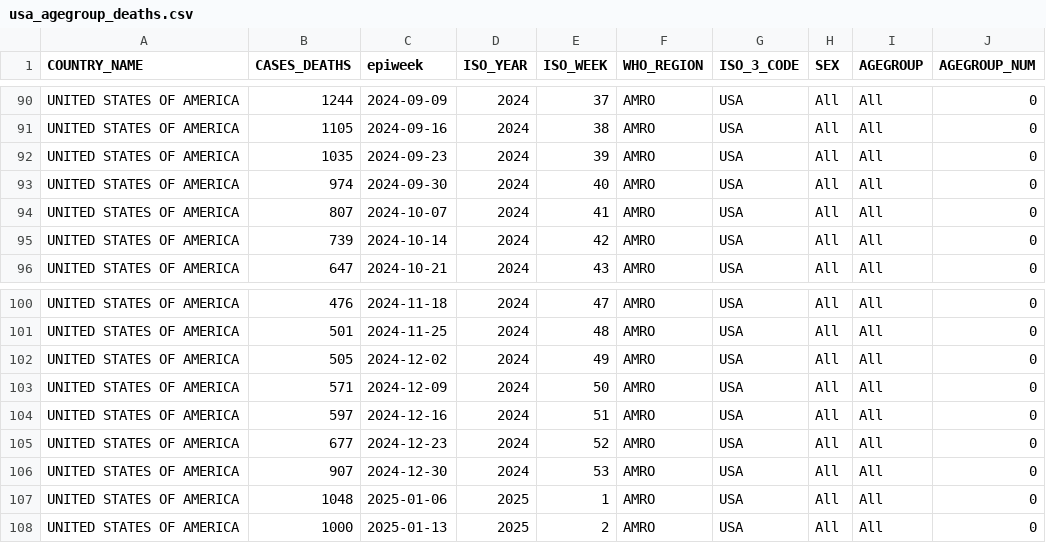
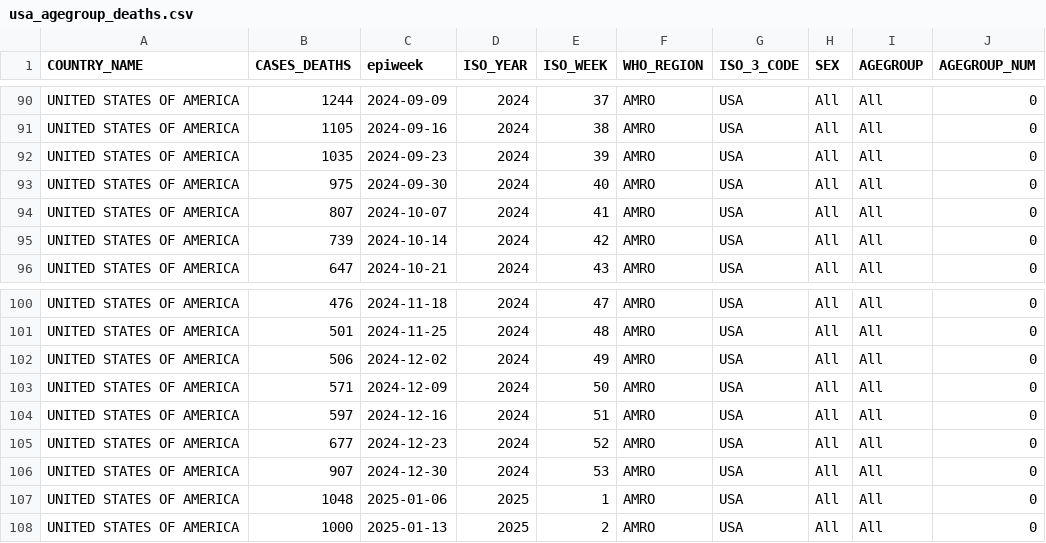
Before and after one commit to whocov/usa_COVID_deaths, a CSV file: data/usa_agegroup_deaths.csv, drawn as a sheet; only a part is shown, gaps mark what is left out; the diff covers the shown part only.

```diff
--- a/data/usa_agegroup_deaths.csv
+++ b/data/usa_agegroup_deaths.csv
@@ -92,3 +92,3 @@ UNITED STATES OF AMERICA,1105,2024-09-16,2024,38,AMRO,USA,All,All,0
 UNITED STATES OF AMERICA,1035,2024-09-23,2024,39,AMRO,USA,All,All,0
-UNITED STATES OF AMERICA,974,2024-09-30,2024,40,AMRO,USA,All,All,0
+UNITED STATES OF AMERICA,975,2024-09-30,2024,40,AMRO,USA,All,All,0
 UNITED STATES OF AMERICA,807,2024-10-07,2024,41,AMRO,USA,All,All,0
@@ -101,3 +101,3 @@ UNITED STATES OF AMERICA,476,2024-11-18,2024,47,AMRO,USA,All,All,0
 UNITED STATES OF AMERICA,501,2024-11-25,2024,48,AMRO,USA,All,All,0
-UNITED STATES OF AMERICA,505,2024-12-02,2024,49,AMRO,USA,All,All,0
+UNITED STATES OF AMERICA,506,2024-12-02,2024,49,AMRO,USA,All,All,0
 UNITED STATES OF AMERICA,571,2024-12-09,2024,50,AMRO,USA,All,All,0
```
Also changed, not shown: 1 added row and 15 edited cells elsewhere in this file, data/usa_deaths.csv.
